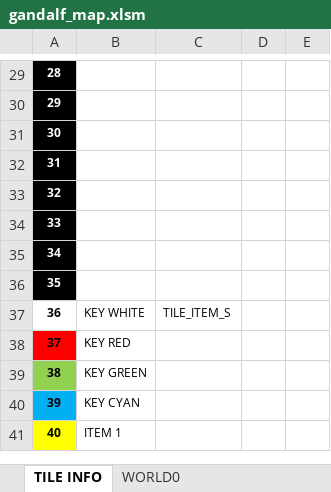
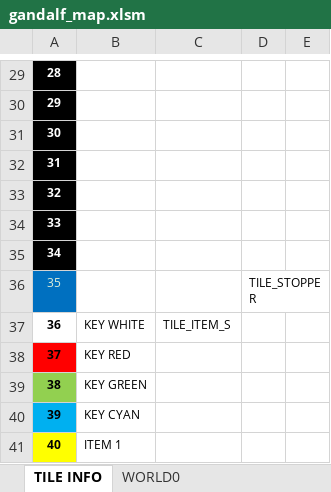
Before and after one commit to cmgonzalez/gandalf, an Excel workbook: map/gandalf_map.xlsm, sheet TILE INFO, drawn as a sheet; only a part is shown, gaps mark what is left out; values as stored, in another font and other column widths than the file's, no borders; charts and pictures not drawn; the diff names each change by its address in the sheet, - before the commit and + after, or states it on an @@ line.

Commit message:
tile stopper

```diff
--- a/map/gandalf_map.xlsm (sheet TILE INFO)
+++ b/map/gandalf_map.xlsm (sheet TILE INFO)
@@ A36 fill: #000000 → #0070C0, bold: on → off, text colour: #FFFFFF → #E2F0D9 @@
-D36: (empty)
+D36: TILE_STOPPER
```
Also changed, not shown: sheet WORLD0, 12 other files.
